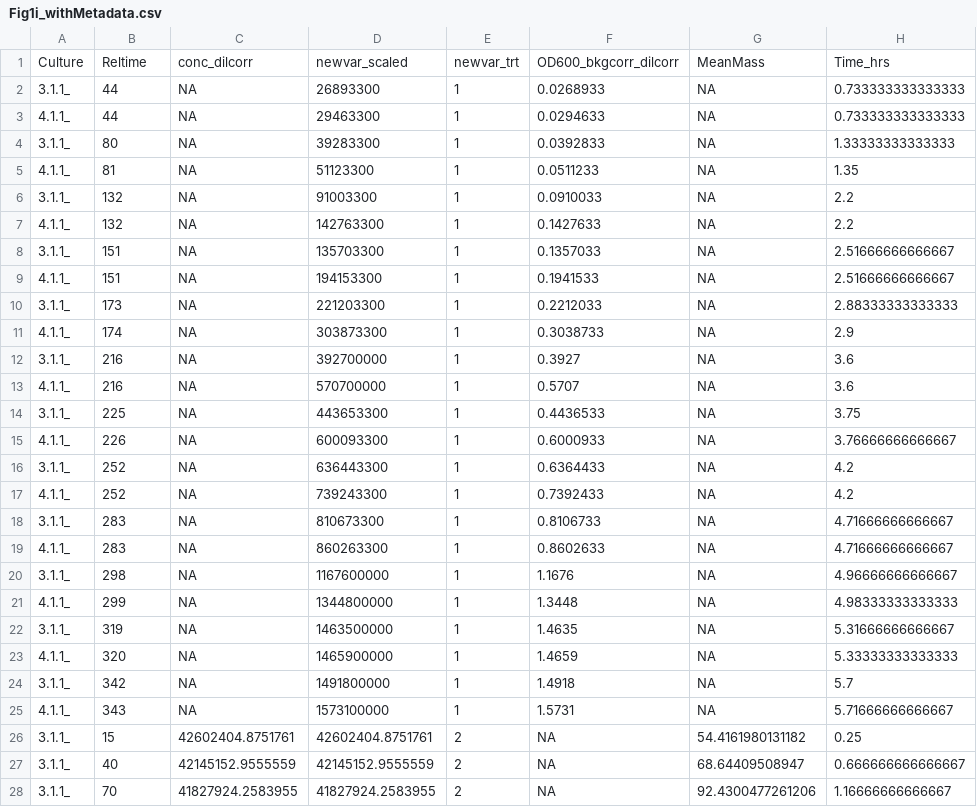
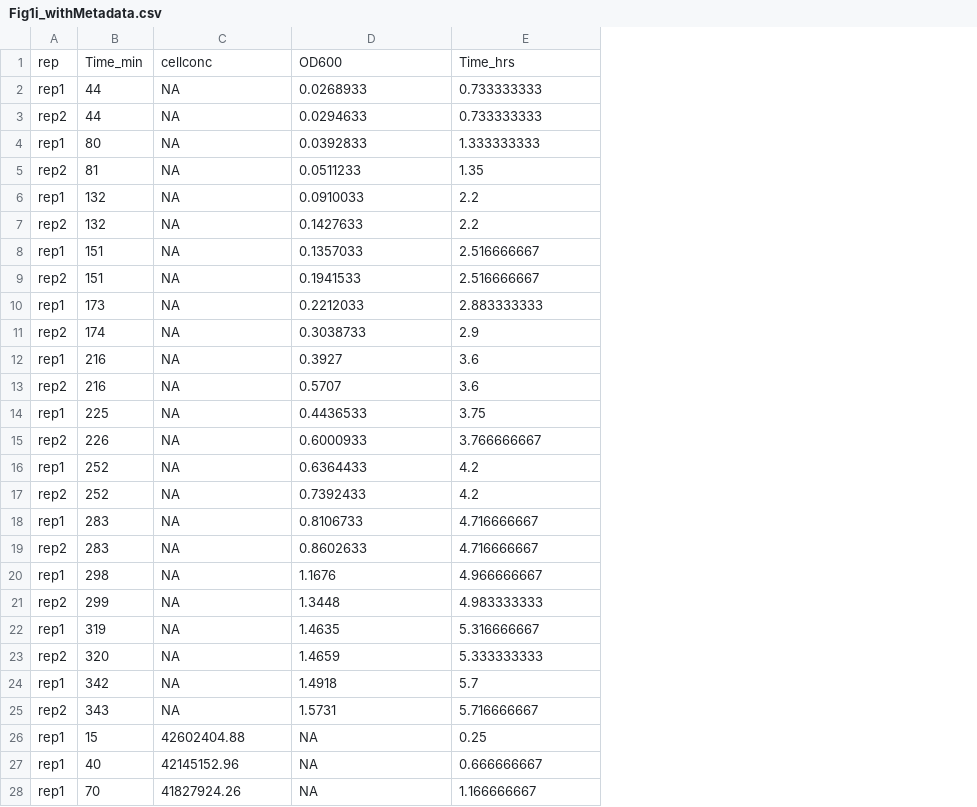
Before and after one commit to polzlab/mBio_2023_Rolleretal, a CSV file: Fig1i_withMetadata.csv, drawn as a sheet; only a part is shown; removed rows and columns are numbered as before the commit, all else as after; the diff covers the shown part only; the diff names each change by its address in the sheet, - before the commit and + after, or states it on an @@ line.

```diff
--- a/Fig1i_withMetadata.csv
+++ b/Fig1i_withMetadata.csv
-column A, rows 2-28: 3.1.1_ | 4.1.1_ | 3.1.1_ | 4.1.1_ | 3.1.1_ | 4.1.1_ | 3.1.1_ | 4.1.1_ | 3.1.1_ | 4.1.1_ | 3.1.1_ | 4.1.1_ | 3.1.1_ | 4.1.1_ | 3.1.1_ | 4.1.1_ | 3.1.1_ | 4.1.1_ | 3.1.1_ | 4.1.1_ | 3.1.1_ | 4.1.1_ | 3.1.1_ | 4.1.1_ | 3.1.1_ | 3.1.1_ | 3.1.1_
+column A, rows 2-28: rep1 | rep2 | rep1 | rep2 | rep1 | rep2 | rep1 | rep2 | rep1 | rep2 | rep1 | rep2 | rep1 | rep2 | rep1 | rep2 | rep1 | rep2 | rep1 | rep2 | rep1 | rep2 | rep1 | rep2 | rep1 | rep1 | rep1
-column D, rows 2-28: 26893300 | 29463300 | 39283300 | 51123300 | 91003300 | 142763300 | 135703300 | 194153300 | 221203300 | 303873300 | 392700000 | 570700000 | 443653300 | 600093300 | 636443300 | 739243300 | 810673300 | 860263300 | 1167600000 | 1344800000 | 1463500000 | 1465900000 | 1491800000 | 1573100000 | 42602404.8751761 | 42145152.9555559 | 41827924.2583955
-column E, rows 2-28: 1 | 1 | 1 | 1 | 1 | 1 | 1 | 1 | 1 | 1 | 1 | 1 | 1 | 1 | 1 | 1 | 1 | 1 | 1 | 1 | 1 | 1 | 1 | 1 | 2 | 2 | 2
-column G, rows 2-28: NA | NA | NA | NA | NA | NA | NA | NA | NA | NA | NA | NA | NA | NA | NA | NA | NA | NA | NA | NA | NA | NA | NA | NA | 54.4161980131182 | 68.64409508947 | 92.4300477261206
-row 1: Culture | Reltime | conc_dilcorr | newvar_scaled | newvar_trt | OD600_bkgcorr_dilcorr | MeanMass | Time_hrs
+row 1: rep | Time_min | cellconc | OD600 | Time_hrs
-E2:E3: 0.733333333333333
+E2:E3: 0.733333333
-E4: 1.33333333333333
+E4: 1.333333333
-E8:E9: 2.51666666666667
+E8:E9: 2.516666667
-E10: 2.88333333333333
+E10: 2.883333333
-E15: 3.76666666666667
+E15: 3.766666667
-E18:E19: 4.71666666666667
+E18:E19: 4.716666667
-E20: 4.96666666666667
+E20: 4.966666667
-E21: 4.98333333333333
+E21: 4.983333333
-E22: 5.31666666666667
+E22: 5.316666667
-E23: 5.33333333333333
+E23: 5.333333333
-E25: 5.71666666666667
+E25: 5.716666667
-C26: 42602404.8751761
+C26: 42602404.88
-C27: 42145152.9555559
+C27: 42145152.96
-E27: 0.666666666666667
+E27: 0.666666667
-C28: 41827924.2583955
+C28: 41827924.26
-E28: 1.16666666666667
+E28: 1.166666667
```
Also changed, not shown: 33 edited cells elsewhere in this file, Fig1h_withMetadata.csv, Fig2h_withMetadata.csv, 12 other files.
